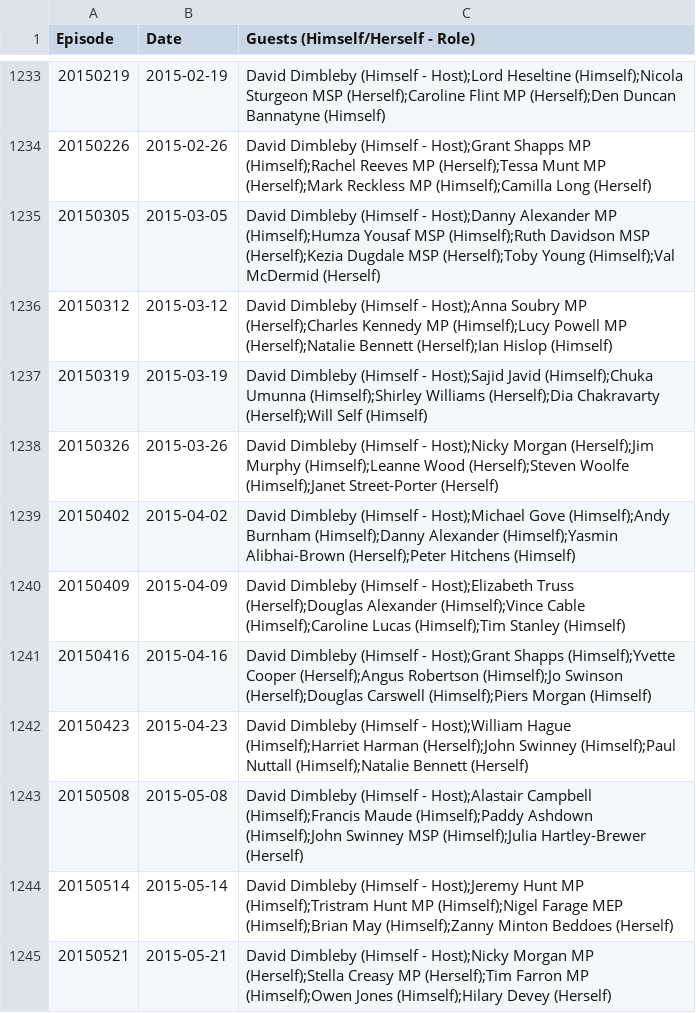
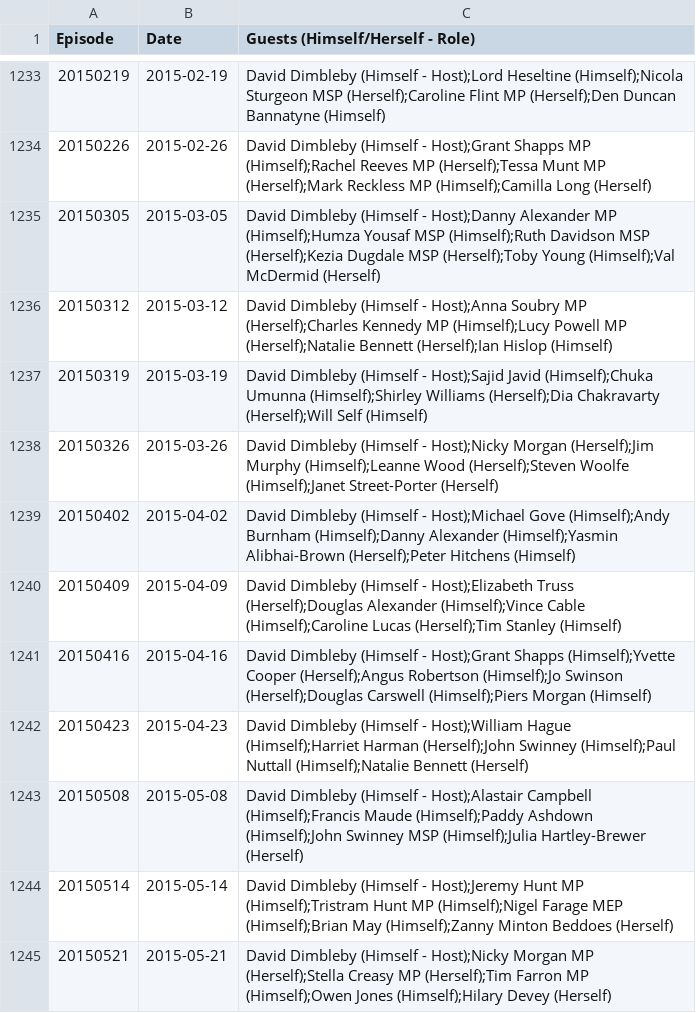
Before and after one commit to slowe/panelshows, a CSV file: data/question-time.csv, drawn as a sheet; only a part is shown, gaps mark what is left out.

Commit message:
Correct gender

```diff
--- a/data/question-time.csv
+++ b/data/question-time.csv
@@ -1239,3 +1239,3 @@ Episode,Date,Guests (Himself/Herself - Role)
 20150402,2015-04-02,David Dimbleby (Himself - Host);Michael Gove (Himself);Andy Burnham (Himself);Danny Alexander (Himself);Yasmin Alibhai-Brown (Herself);Peter Hitchens (Himself)
-20150409,2015-04-09,David Dimbleby (Himself - Host);Elizabeth Truss (Herself);Douglas Alexander (Himself);Vince Cable (Himself);Caroline Lucas (Himself);Tim Stanley (Himself)
+20150409,2015-04-09,David Dimbleby (Himself - Host);Elizabeth Truss (Herself);Douglas Alexander (Himself);Vince Cable (Himself);Caroline Lucas (Herself);Tim Stanley (Himself)
 20150416,2015-04-16,David Dimbleby (Himself - Host);Grant Shapps (Himself);Yvette Cooper (Herself);Angus Robertson (Himself);Jo Swinson (Herself);Douglas Carswell (Himself);Piers Morgan (Himself)
```
